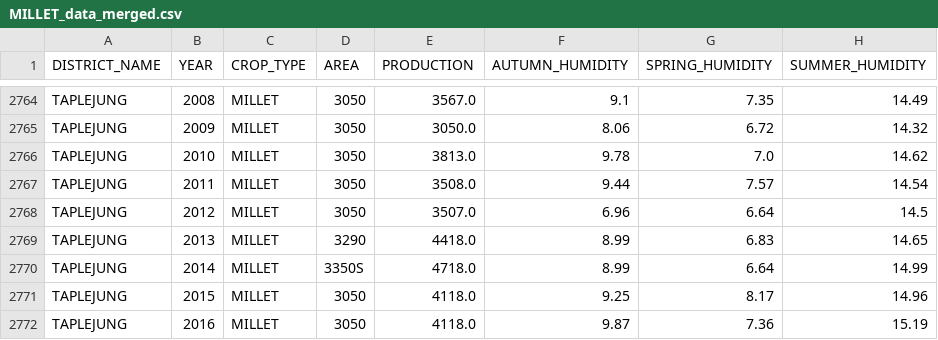
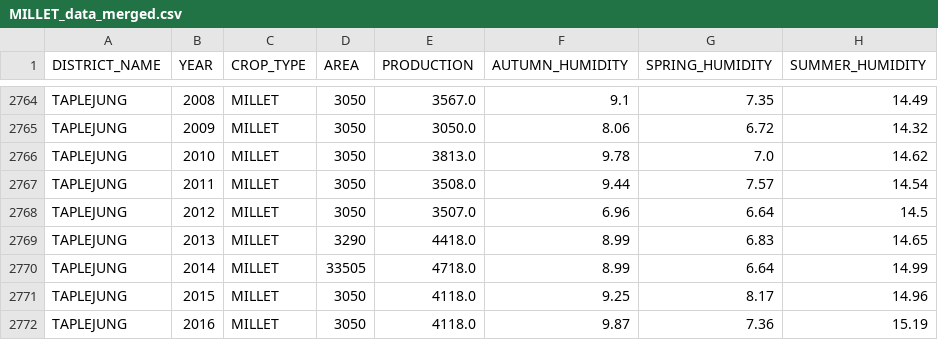
Before and after one commit to Aayushstha03/cropYieldPrediction, a CSV file: FinalDatasets/MILLET_data_merged.csv, drawn as a sheet; only a part is shown, gaps mark what is left out; the diff names each change by its address in the sheet, - before the commit and + after, or states it on an @@ line.

```diff
--- a/FinalDatasets/MILLET_data_merged.csv
+++ b/FinalDatasets/MILLET_data_merged.csv
-D2770 (AREA): 3350S
+D2770 (AREA): 33505
```
Also changed, not shown: 4 other files.
